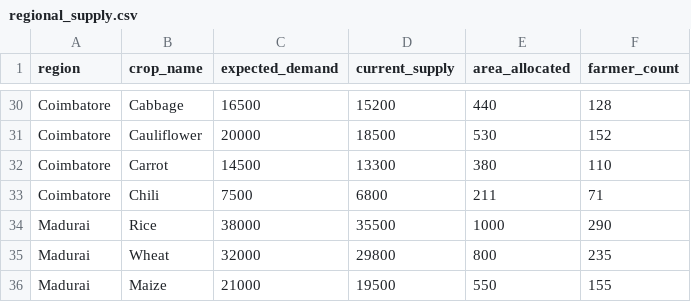
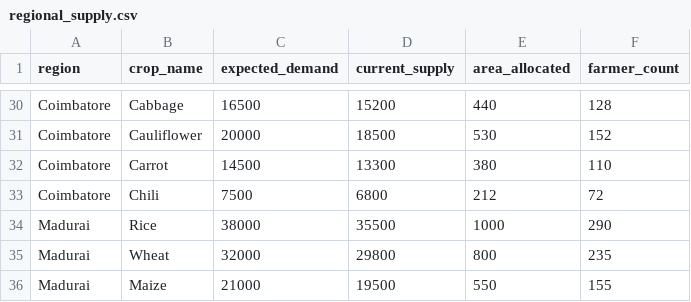
Before and after one commit to Dhanishka-CK/Pasumai_tech, a CSV file: data/regional_supply.csv, drawn as a sheet; only a part is shown, gaps mark what is left out.

```diff
--- a/data/regional_supply.csv
+++ b/data/regional_supply.csv
@@ -32,3 +32,3 @@ Coimbatore,Cauliflower,20000,18500,530,152
 Coimbatore,Carrot,14500,13300,380,110
-Coimbatore,Chili,7500,6800,211,71
+Coimbatore,Chili,7500,6800,212,72
 Madurai,Rice,38000,35500,1000,290
```
Also changed, not shown: data/farmers_data.csv, 2 other files.
